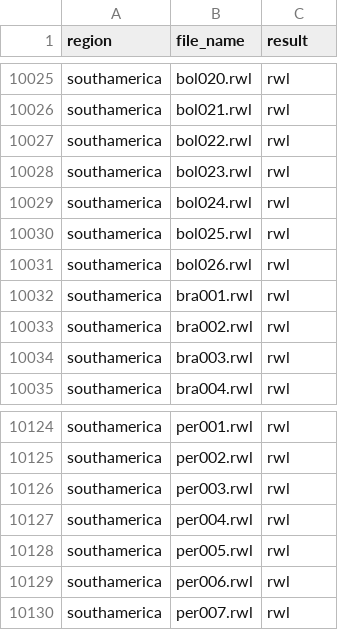
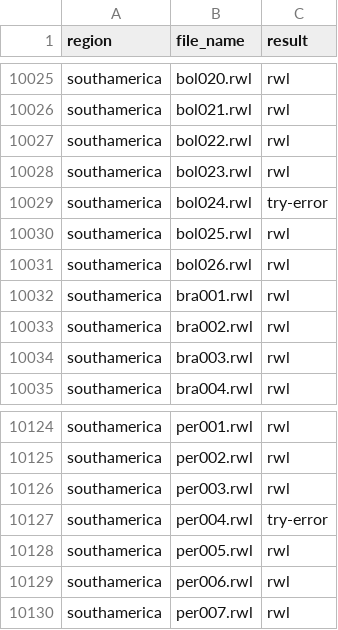
Before and after one commit to chguiterman/check-ITRDB, a CSV file: data/ITRDB_RWL_files.csv, drawn as a sheet; only a part is shown, gaps mark what is left out.

```diff
--- a/data/ITRDB_RWL_files.csv
+++ b/data/ITRDB_RWL_files.csv
@@ -10028,3 +10028,3 @@
 "southamerica","bol023.rwl","rwl"
-"southamerica","bol024.rwl","rwl"
+"southamerica","bol024.rwl","try-error"
 "southamerica","bol025.rwl","rwl"
@@ -10126,3 +10126,3 @@
 "southamerica","per003.rwl","rwl"
-"southamerica","per004.rwl","rwl"
+"southamerica","per004.rwl","try-error"
 "southamerica","per005.rwl","rwl"
```
